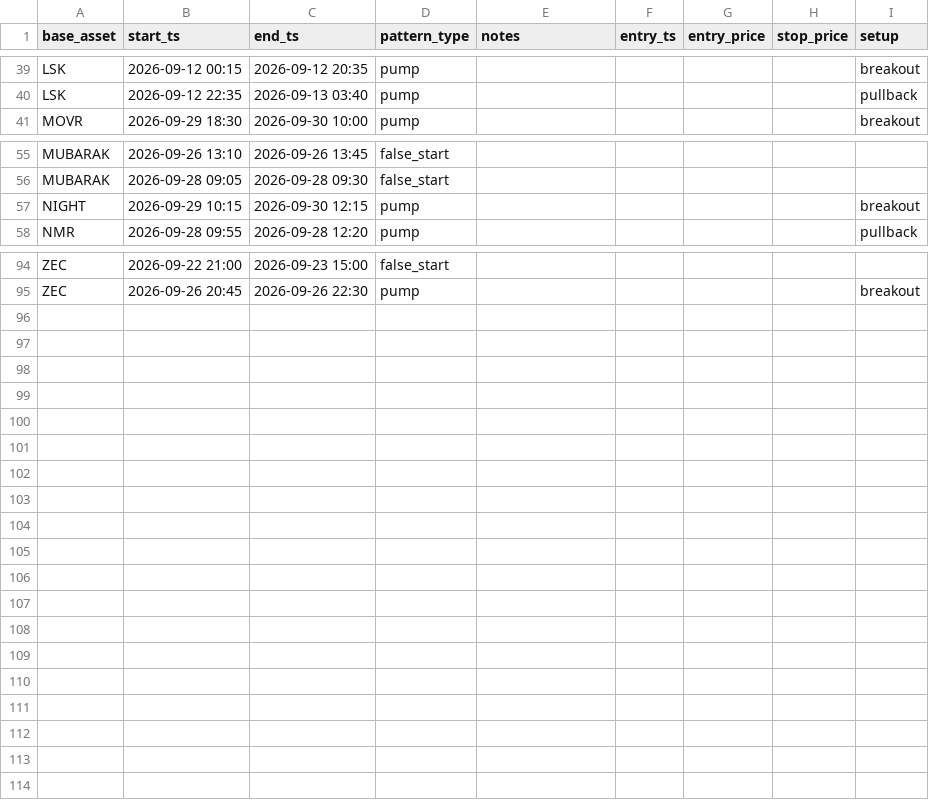
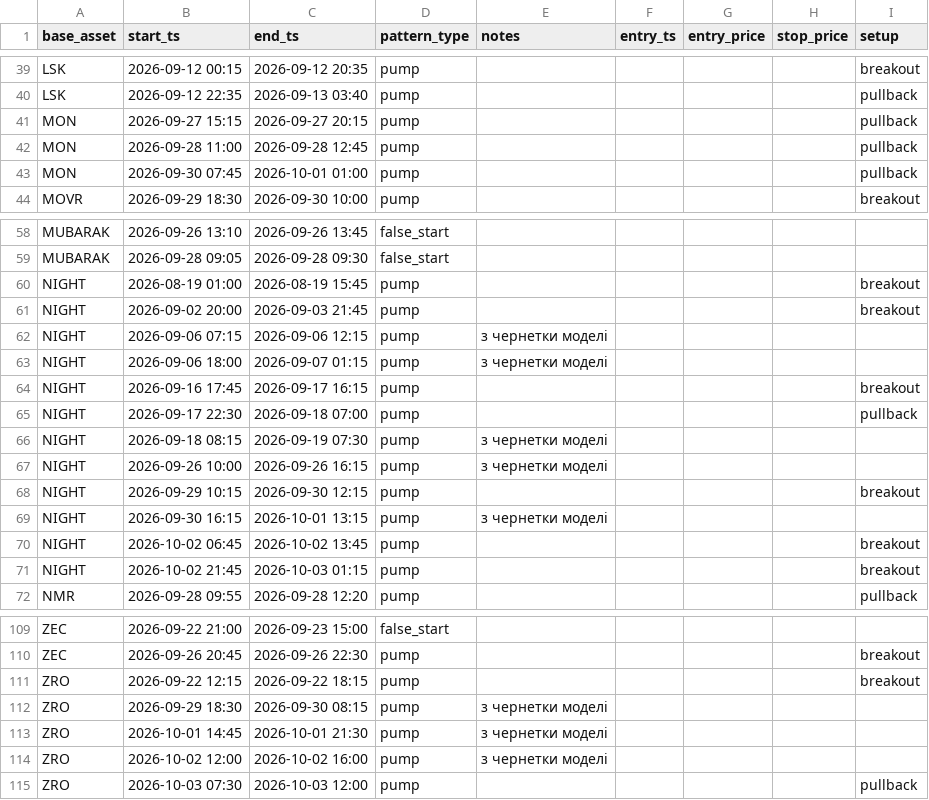
Before and after one commit to rimsky3/PumpDetector, a CSV file: pumps.csv, drawn as a sheet; only a part is shown, gaps mark what is left out; the diff covers the shown part only; the diff names each change by its address in the sheet, - before the commit and + after, or states it on an @@ line.

```diff
--- a/pumps.csv
+++ b/pumps.csv
+row 41: MON | 2026-09-27 15:15 | 2026-09-27 20:15 | pump |  |  |  |  | pullback
+row 42: MON | 2026-09-28 11:00 | 2026-09-28 12:45 | pump |  |  |  |  | pullback
+row 43: MON | 2026-09-30 07:45 | 2026-10-01 01:00 | pump |  |  |  |  | pullback
+row 60: NIGHT | 2026-08-19 01:00 | 2026-08-19 15:45 | pump |  |  |  |  | breakout
+row 61: NIGHT | 2026-09-02 20:00 | 2026-09-03 21:45 | pump |  |  |  |  | breakout
+row 62: NIGHT | 2026-09-06 07:15 | 2026-09-06 12:15 | pump | з чернетки моделі
+row 63: NIGHT | 2026-09-06 18:00 | 2026-09-07 01:15 | pump | з чернетки моделі
+row 64: NIGHT | 2026-09-16 17:45 | 2026-09-17 16:15 | pump |  |  |  |  | breakout
+row 65: NIGHT | 2026-09-17 22:30 | 2026-09-18 07:00 | pump |  |  |  |  | pullback
+row 66: NIGHT | 2026-09-18 08:15 | 2026-09-19 07:30 | pump | з чернетки моделі
+row 67: NIGHT | 2026-09-26 10:00 | 2026-09-26 16:15 | pump | з чернетки моделі
+row 69: NIGHT | 2026-09-30 16:15 | 2026-10-01 13:15 | pump | з чернетки моделі
+row 70: NIGHT | 2026-10-02 06:45 | 2026-10-02 13:45 | pump |  |  |  |  | breakout
+row 71: NIGHT | 2026-10-02 21:45 | 2026-10-03 01:15 | pump |  |  |  |  | breakout
+row 111: ZRO | 2026-09-22 12:15 | 2026-09-22 18:15 | pump |  |  |  |  | breakout
+row 112: ZRO | 2026-09-29 18:30 | 2026-09-30 08:15 | pump | з чернетки моделі
+row 113: ZRO | 2026-10-01 14:45 | 2026-10-01 21:30 | pump | з чернетки моделі
+row 114: ZRO | 2026-10-02 12:00 | 2026-10-02 16:00 | pump | з чернетки моделі
+row 115: ZRO | 2026-10-03 07:30 | 2026-10-03 12:00 | pump |  |  |  |  | pullback
```
Also changed, not shown: 1 added row and 1 edited cell elsewhere in this file, reviews.csv, 18 other files.
